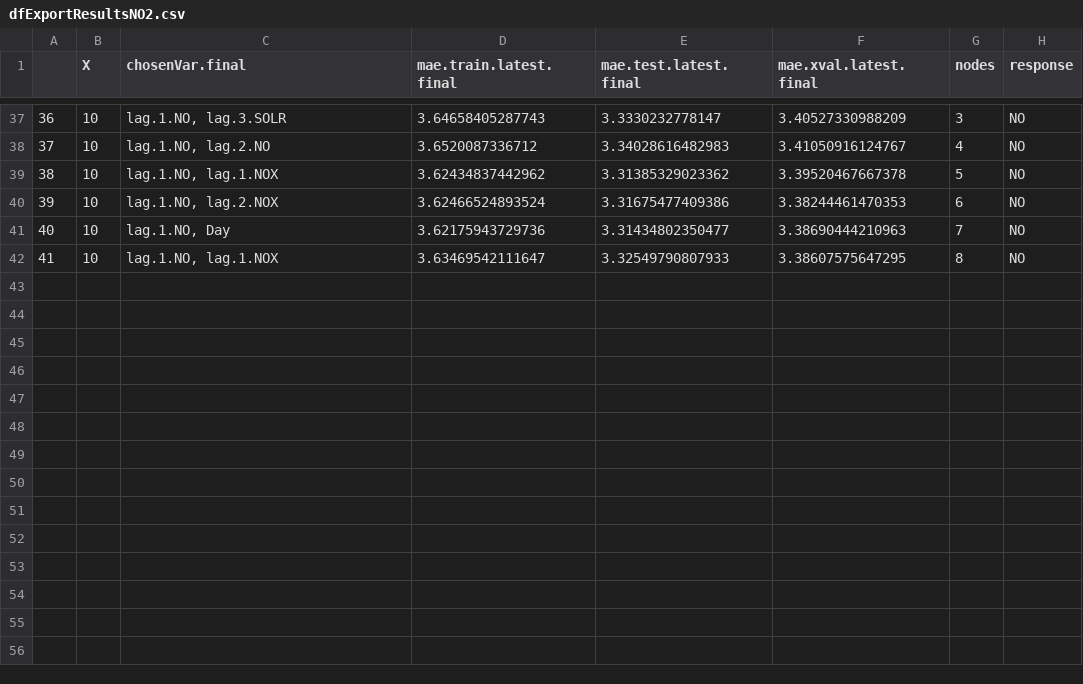
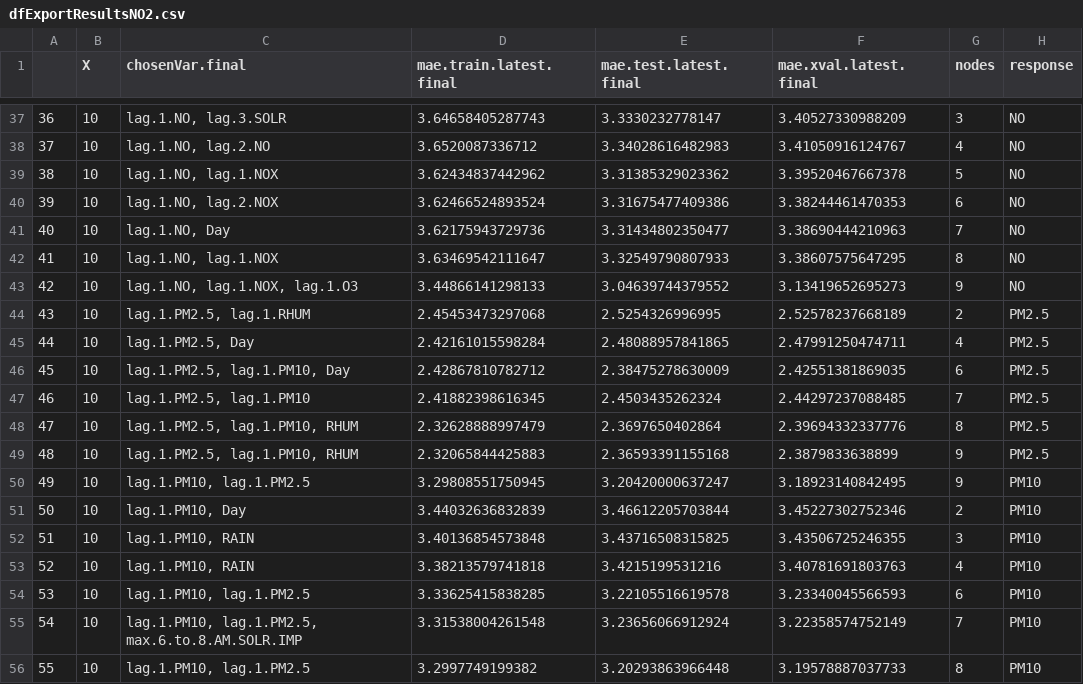
Before and after one commit to sfutter/thesis, a CSV file: DATASETS/RESULTS/PREDICTIONS/FORWARD_VAR_PREDICTIONS/dfExportResultsNO2.csv, drawn as a sheet; only a part is shown, gaps mark what is left out.

```diff
--- a/DATASETS/RESULTS/PREDICTIONS/FORWARD_VAR_PREDICTIONS/dfExportResultsNO2.csv
+++ b/DATASETS/RESULTS/PREDICTIONS/FORWARD_VAR_PREDICTIONS/dfExportResultsNO2.csv
@@ -42 +42,15 @@
 "41",10,"lag.1.NO, lag.1.NOX",3.63469542111647,3.32549790807933,3.38607575647295,"8","NO"
+"42",10,"lag.1.NO, lag.1.NOX, lag.1.O3",3.44866141298133,3.04639744379552,3.13419652695273,"9","NO"
+"43",10,"lag.1.PM2.5, lag.1.RHUM",2.45453473297068,2.5254326996995,2.52578237668189,"2","PM2.5"
+"44",10,"lag.1.PM2.5, Day",2.42161015598284,2.48088957841865,2.47991250474711,"4","PM2.5"
+"45",10,"lag.1.PM2.5, lag.1.PM10, Day",2.42867810782712,2.38475278630009,2.42551381869035,"6","PM2.5"
+"46",10,"lag.1.PM2.5, lag.1.PM10",2.41882398616345,2.4503435262324,2.44297237088485,"7","PM2.5"
+"47",10,"lag.1.PM2.5, lag.1.PM10, RHUM",2.32628888997479,2.3697650402864,2.39694332337776,"8","PM2.5"
+"48",10,"lag.1.PM2.5, lag.1.PM10, RHUM",2.32065844425883,2.36593391155168,2.3879833638899,"9","PM2.5"
+"49",10,"lag.1.PM10, lag.1.PM2.5",3.29808551750945,3.20420000637247,3.18923140842495,"9","PM10"
+"50",10,"lag.1.PM10, Day",3.44032636832839,3.46612205703844,3.45227302752346,"2","PM10"
+"51",10,"lag.1.PM10, RAIN",3.40136854573848,3.43716508315825,3.43506725246355,"3","PM10"
+"52",10,"lag.1.PM10, RAIN",3.38213579741818,3.4215199531216,3.40781691803763,"4","PM10"
+"53",10,"lag.1.PM10, lag.1.PM2.5",3.33625415838285,3.22105516619578,3.23340045566593,"6","PM10"
+"54",10,"lag.1.PM10, lag.1.PM2.5, max.6.to.8.AM.SOLR.IMP",3.31538004261548,3.23656066912924,3.22358574752149,"7","PM10"
+"55",10,"lag.1.PM10, lag.1.PM2.5",3.2997749199382,3.20293863966448,3.19578887037733,"8","PM10"
```
Also changed, not shown: 1 other file.
